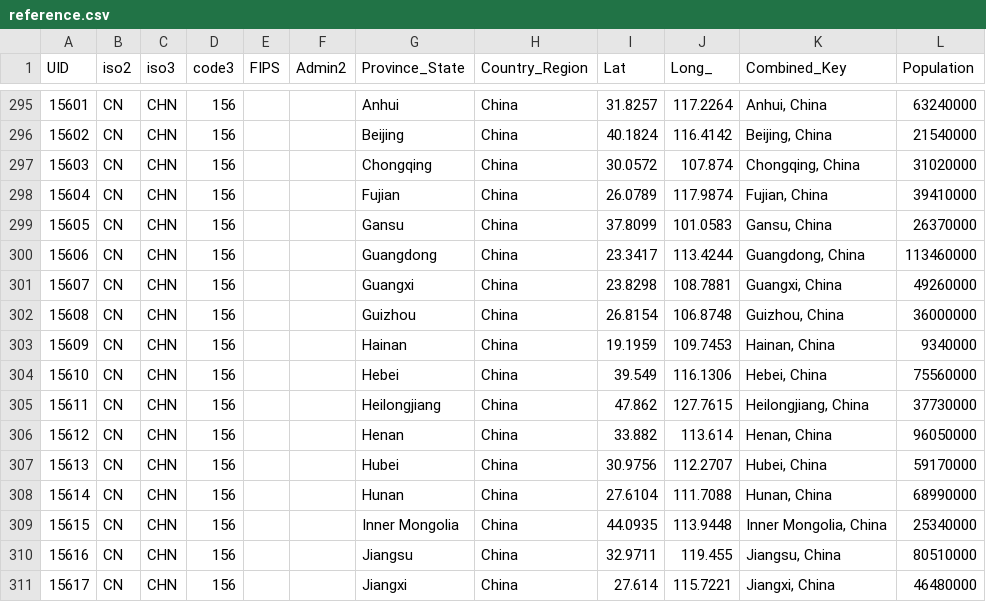
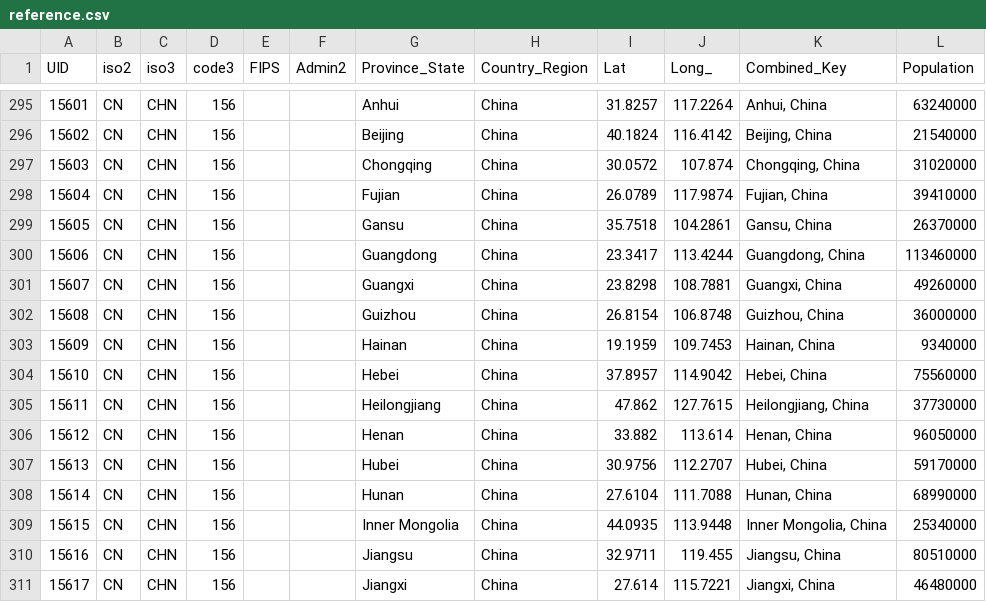
Before and after one commit to nikitasg/covid19-data, a CSV file: data/reference.csv, drawn as a sheet; only a part is shown, gaps mark what is left out.

```diff
--- a/data/reference.csv
+++ b/data/reference.csv
@@ -298,3 +298,3 @@ UID,iso2,iso3,code3,FIPS,Admin2,Province_State,Country_Region,Lat,Long_,Combined
 15604,CN,CHN,156,,,Fujian,China,26.0789,117.9874,"Fujian, China",39410000
-15605,CN,CHN,156,,,Gansu,China,37.8099,101.0583,"Gansu, China",26370000
+15605,CN,CHN,156,,,Gansu,China,35.7518,104.2861,"Gansu, China",26370000
 15606,CN,CHN,156,,,Guangdong,China,23.3417,113.4244,"Guangdong, China",113460000
@@ -303,3 +303,3 @@ UID,iso2,iso3,code3,FIPS,Admin2,Province_State,Country_Region,Lat,Long_,Combined
 15609,CN,CHN,156,,,Hainan,China,19.1959,109.7453,"Hainan, China",9340000
-15610,CN,CHN,156,,,Hebei,China,39.549,116.1306,"Hebei, China",75560000
+15610,CN,CHN,156,,,Hebei,China,37.8957,114.9042,"Hebei, China",75560000
 15611,CN,CHN,156,,,Heilongjiang,China,47.862,127.7615,"Heilongjiang, China",37730000
```
Also changed, not shown: 1 other file.
